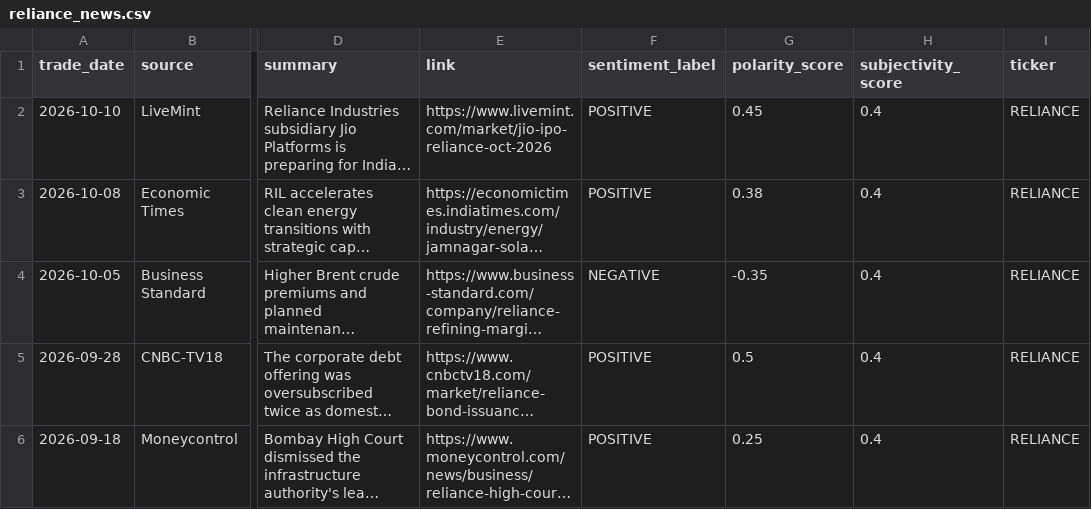
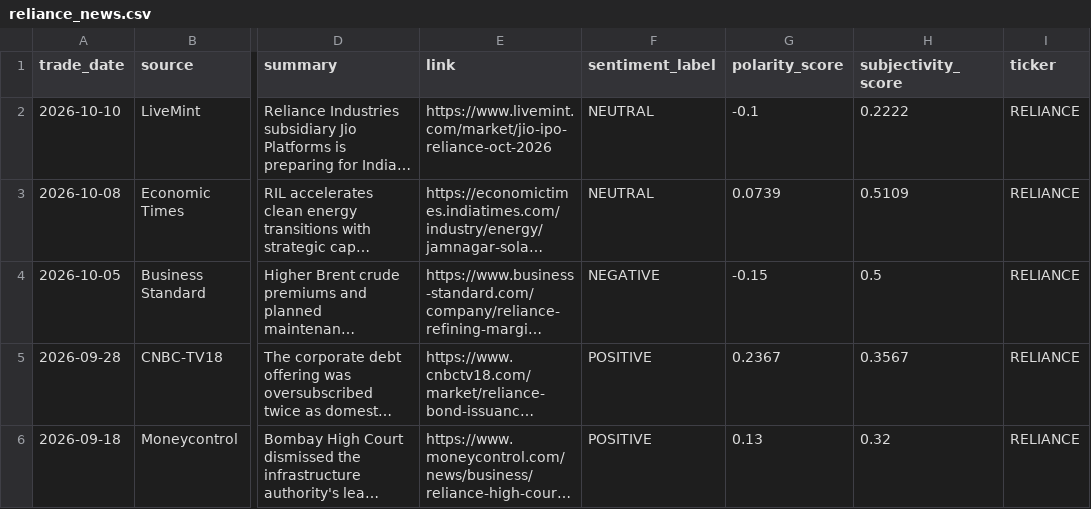
Before and after one commit to ajax-39/Stock-Prediction, a CSV file: Reliance-Stock-BDA-Platform/data/raw/news/reliance_news.csv, drawn as a sheet; only a part is shown, gaps mark what is left out; long unchanged cells end in …; the diff names each change by its address in the sheet, - before the commit and + after, or states it on an @@ line.

Commit message:
Update data files and dashboard modifications

```diff
--- a/Reliance-Stock-BDA-Platform/data/raw/news/reliance_news.csv
+++ b/Reliance-Stock-BDA-Platform/data/raw/news/reliance_news.csv
-F2:F3 (sentiment_label): POSITIVE
+F2:F3 (sentiment_label): NEUTRAL
-G2 (polarity_score): 0.45
+G2 (polarity_score): -0.1
-H2 (subjectivity_score): 0.4
+H2 (subjectivity_score): 0.2222
-G3 (polarity_score): 0.38
+G3 (polarity_score): 0.0739
-H3 (subjectivity_score): 0.4
+H3 (subjectivity_score): 0.5109
-G4 (polarity_score): -0.35
+G4 (polarity_score): -0.15
-H4 (subjectivity_score): 0.4
+H4 (subjectivity_score): 0.5
-G5 (polarity_score): 0.5
+G5 (polarity_score): 0.2367
-H5 (subjectivity_score): 0.4
+H5 (subjectivity_score): 0.3567
-G6 (polarity_score): 0.25
+G6 (polarity_score): 0.13
-H6 (subjectivity_score): 0.4
+H6 (subjectivity_score): 0.32
```
Also changed, not shown: Reliance-Stock-BDA-Platform/data/curated/reliance_daily_scores.csv, Reliance-Stock-BDA-Platform/data/curated/reliance_predictions.csv, 4 other files.
